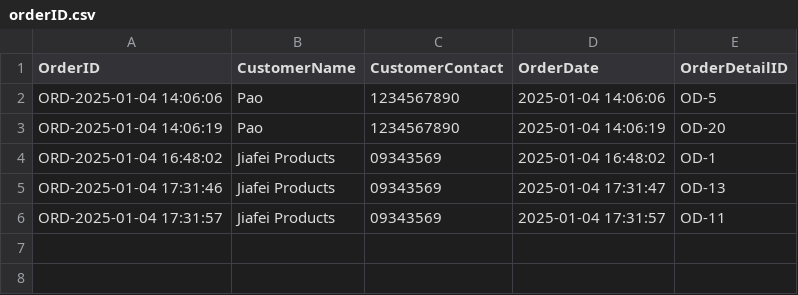
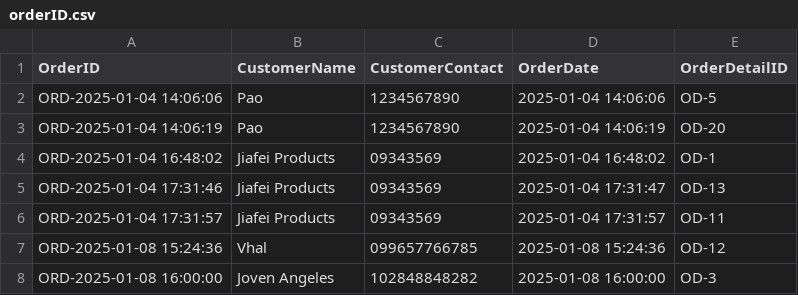
Before and after one commit to Cadlaxa/Local-Database-Manager, a CSV file: output/orderID.csv, drawn as a sheet; the diff names each change by its address in the sheet, - before the commit and + after, or states it on an @@ line.

```diff
--- a/output/orderID.csv
+++ b/output/orderID.csv
+row 7: ORD-2025-01-08 15:24:36 | Vhal | 099657766785 | 2025-01-08 15:24:36 | OD-12
+row 8: ORD-2025-01-08 16:00:00 | Joven Angeles | 102848848282 | 2025-01-08 16:00:00 | OD-3
```
Also changed, not shown: output/cart.csv, 12 other files.
